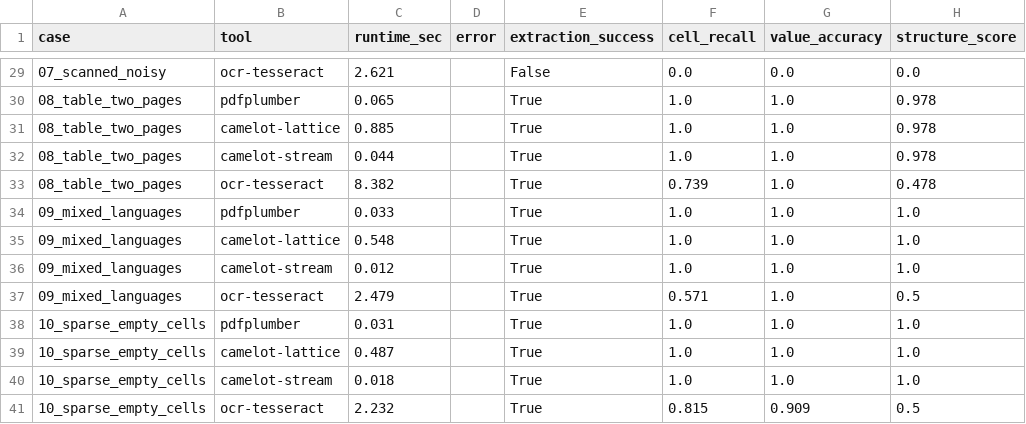
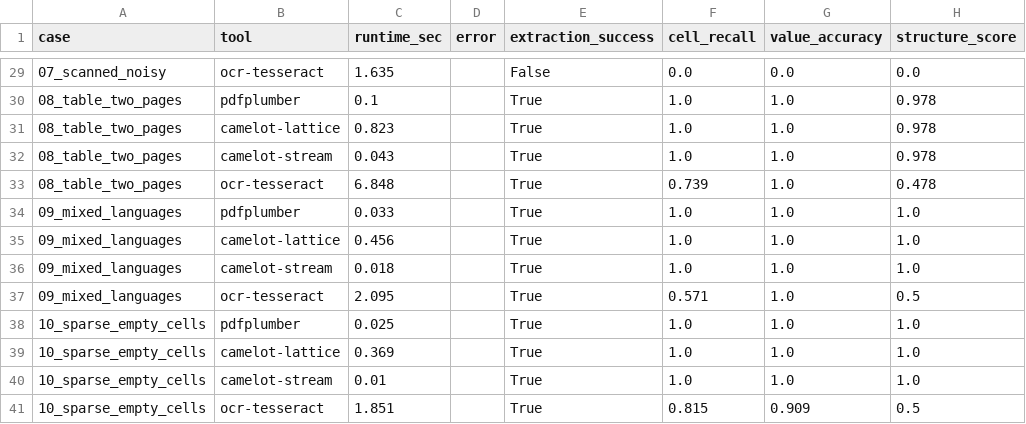
Before and after one commit to Konstantin-Prosvetov/table-extract-bench, a CSV file: results/results.csv, drawn as a sheet; only a part is shown, gaps mark what is left out; the diff covers the shown part only; the diff names each change by its address in the sheet, - before the commit and + after, or states it on an @@ line.

```diff
--- a/results/results.csv
+++ b/results/results.csv
-C29 (runtime_sec): 2.621
+C29 (runtime_sec): 1.635
-C30 (runtime_sec): 0.065
+C30 (runtime_sec): 0.1
-C31 (runtime_sec): 0.885
+C31 (runtime_sec): 0.823
-C32 (runtime_sec): 0.044
+C32 (runtime_sec): 0.043
-C33 (runtime_sec): 8.382
+C33 (runtime_sec): 6.848
-C35 (runtime_sec): 0.548
+C35 (runtime_sec): 0.456
-C36 (runtime_sec): 0.012
+C36 (runtime_sec): 0.018
-C37 (runtime_sec): 2.479
+C37 (runtime_sec): 2.095
-C38 (runtime_sec): 0.031
+C38 (runtime_sec): 0.025
-C39 (runtime_sec): 0.487
+C39 (runtime_sec): 0.369
-C40 (runtime_sec): 0.018
+C40 (runtime_sec): 0.01
-C41 (runtime_sec): 2.232
+C41 (runtime_sec): 1.851
```
Also changed, not shown: 27 edited cells elsewhere in this file, 3 other files.
